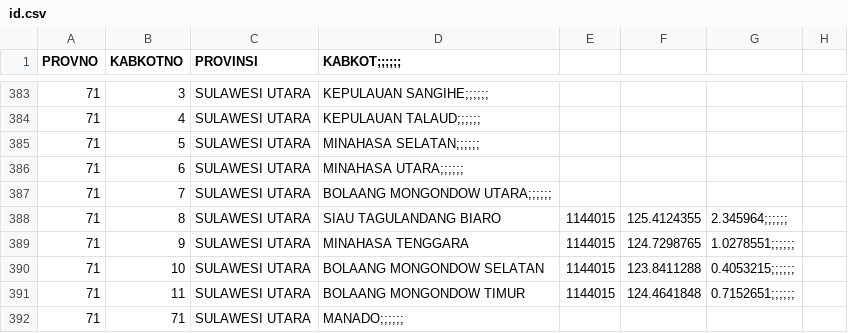
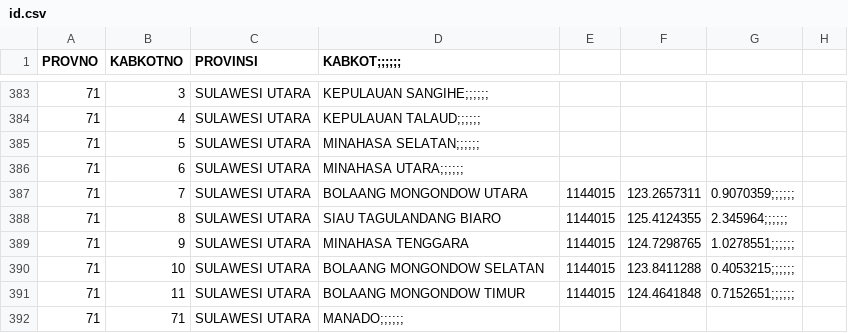
Before and after one commit to peuyeum/peuyeum, a CSV file: docs/id.csv, drawn as a sheet; only a part is shown, gaps mark what is left out.

Commit message:
Bolaang Mongondow Utara

```diff
--- a/docs/id.csv
+++ b/docs/id.csv
@@ -386,3 +386,3 @@ PROVNO,KABKOTNO,PROVINSI,KABKOT;;;;;;,,,,
 71,6,SULAWESI UTARA,MINAHASA UTARA;;;;;;,,,,
-71,7,SULAWESI UTARA,BOLAANG MONGONDOW UTARA;;;;;;,,,,
+71,7,SULAWESI UTARA,BOLAANG MONGONDOW UTARA,1144015,123.2657311,0.9070359;;;;;;,
 71,8,SULAWESI UTARA,SIAU TAGULANDANG BIARO,1144015,125.4124355,2.345964;;;;;;,
```
Also changed, not shown: 2 other files.
